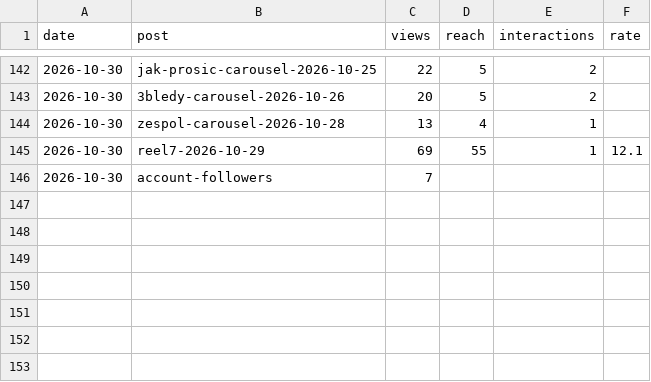
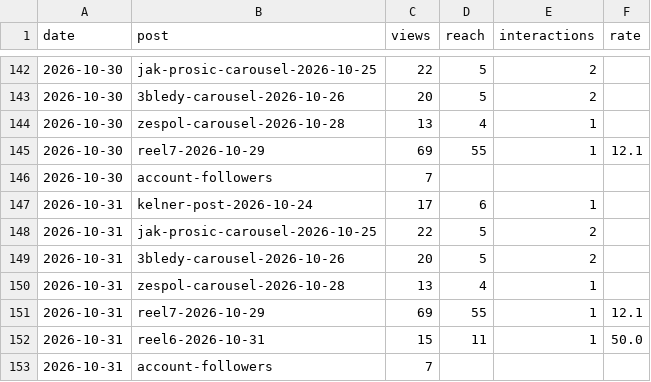
Before and after one commit to Toko6/tapmi-media, a CSV file: stats/daily.csv, drawn as a sheet; only a part is shown, gaps mark what is left out; the diff names each change by its address in the sheet, - before the commit and + after, or states it on an @@ line.

```diff
--- a/stats/daily.csv
+++ b/stats/daily.csv
+row 147: 2026-10-31 | kelner-post-2026-10-24 | 17 | 6 | 1
+row 148: 2026-10-31 | jak-prosic-carousel-2026-10-25 | 22 | 5 | 2
+row 149: 2026-10-31 | 3bledy-carousel-2026-10-26 | 20 | 5 | 2
+row 150: 2026-10-31 | zespol-carousel-2026-10-28 | 13 | 4 | 1
+row 151: 2026-10-31 | reel7-2026-10-29 | 69 | 55 | 1 | 12.1
+row 152: 2026-10-31 | reel6-2026-10-31 | 15 | 11 | 1 | 50.0
+row 153: 2026-10-31 | account-followers | 7
```
Also changed, not shown: 2 other files.
